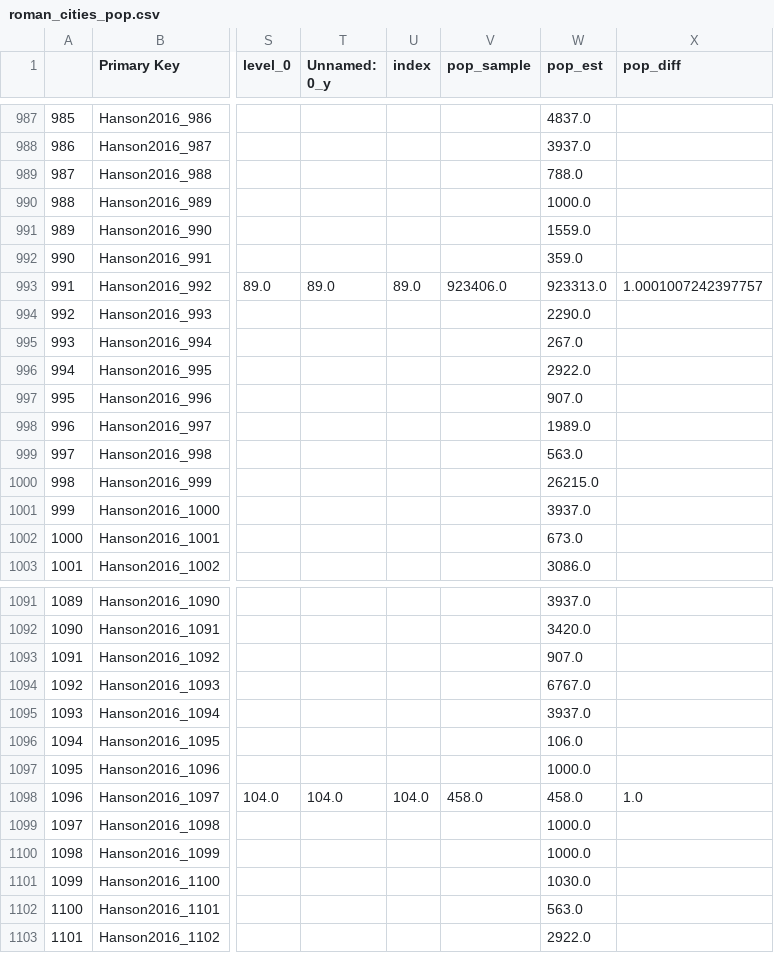
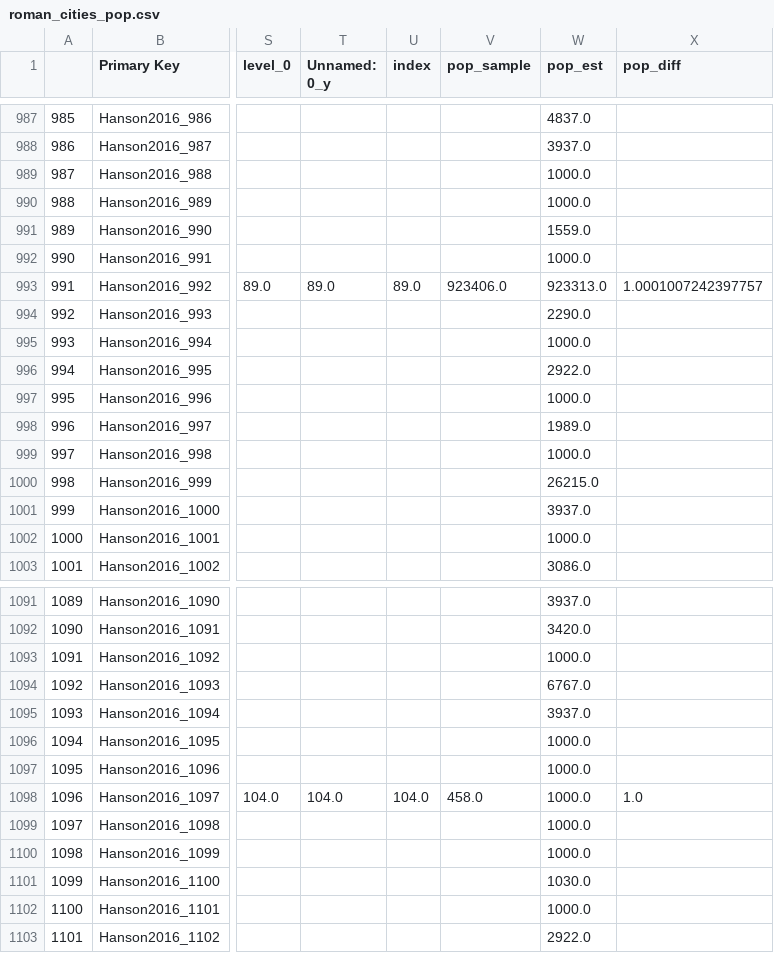
Before and after one commit to sdam-au/LI_ETL, a CSV file: data/roman_cities_pop.csv, drawn as a sheet; only a part is shown, gaps mark what is left out; the diff covers the shown part only; the diff names each change by its address in the sheet, - before the commit and + after, or states it on an @@ line.

```diff
--- a/data/roman_cities_pop.csv
+++ b/data/roman_cities_pop.csv
-W989 (pop_est): 788.0
+W989 (pop_est): 1000.0
-W992 (pop_est): 359.0
+W992 (pop_est): 1000.0
-W995 (pop_est): 267.0
+W995 (pop_est): 1000.0
-W997 (pop_est): 907.0
+W997 (pop_est): 1000.0
-W999 (pop_est): 563.0
+W999 (pop_est): 1000.0
-W1002 (pop_est): 673.0
+W1002 (pop_est): 1000.0
-W1093 (pop_est): 907.0
+W1093 (pop_est): 1000.0
-W1096 (pop_est): 106.0
+W1096 (pop_est): 1000.0
-W1098 (pop_est): 458.0
+W1098 (pop_est): 1000.0
-W1102 (pop_est): 563.0
+W1102 (pop_est): 1000.0
```
Also changed, not shown: 117 edited cells elsewhere in this file, 7 other files.
